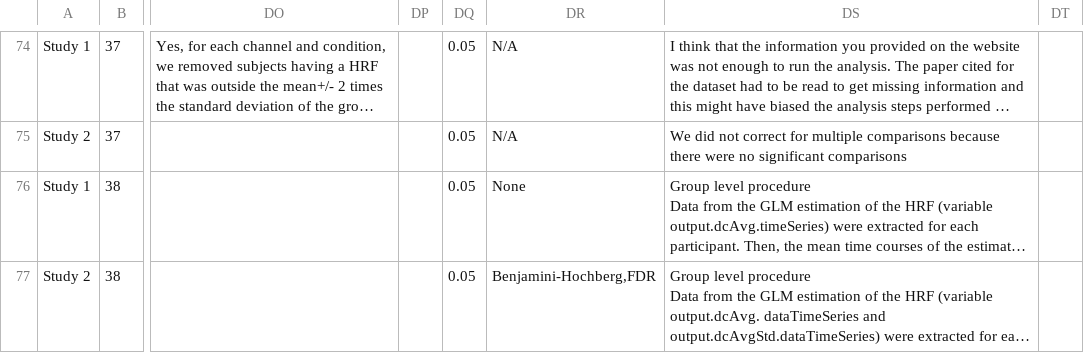
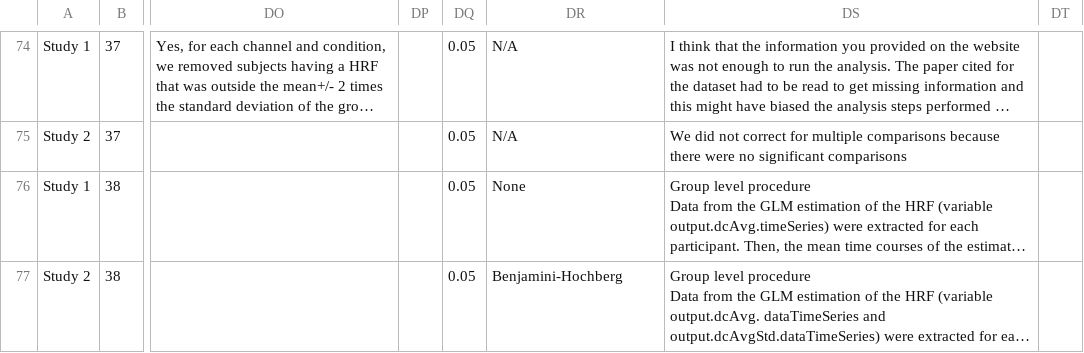
Before and after one commit to ibs-lab/FRESH, a CSV file: data/FreshData.csv, drawn as a sheet; only a part is shown, gaps mark what is left out; long unchanged cells end in …; the diff names each change by its address in the sheet, - before the commit and + after, or states it on an @@ line.

Commit message:
Update FreshData.csv
Team 38 confirmed Benjamini-Hochberg. (This team already had Benjamini-Hochberg and FDR). I reduced it to Benjamini-Hochberg.

```diff
--- a/data/FreshData.csv
+++ b/data/FreshData.csv
-DR77: Benjamini-Hochberg,FDR
+DR77: Benjamini-Hochberg
```
